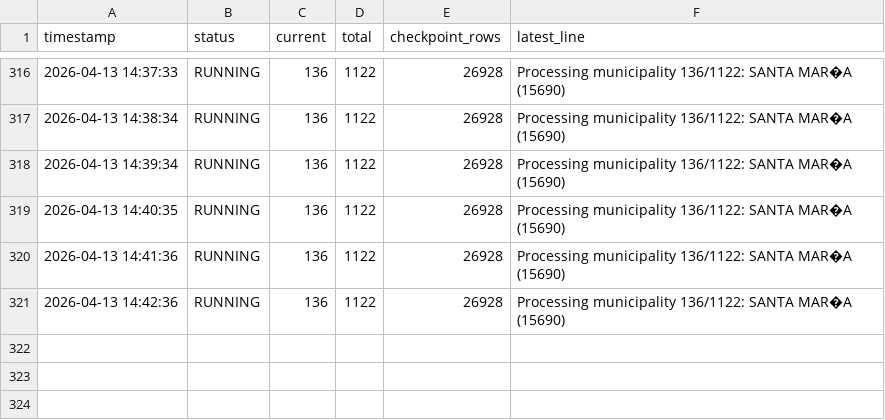
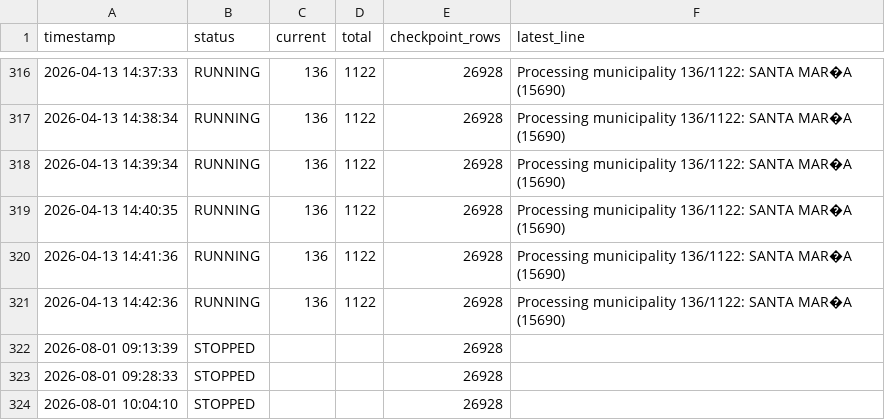
Before and after one commit to haroldacuna/Tesis, a CSV file: tesis_gfc/logs/progress_monitor.csv, drawn as a sheet; only a part is shown, gaps mark what is left out; the diff names each change by its address in the sheet, - before the commit and + after, or states it on an @@ line.

```diff
--- a/tesis_gfc/logs/progress_monitor.csv
+++ b/tesis_gfc/logs/progress_monitor.csv
+row 322: 2026-08-01 09:13:39 | STOPPED |  |  | 26928
+row 323: 2026-08-01 09:28:33 | STOPPED |  |  | 26928
+row 324: 2026-08-01 10:04:10 | STOPPED |  |  | 26928
```
Also changed, not shown: tesis_gfc/data/interim/baseline_forest.csv, 12 other files.
